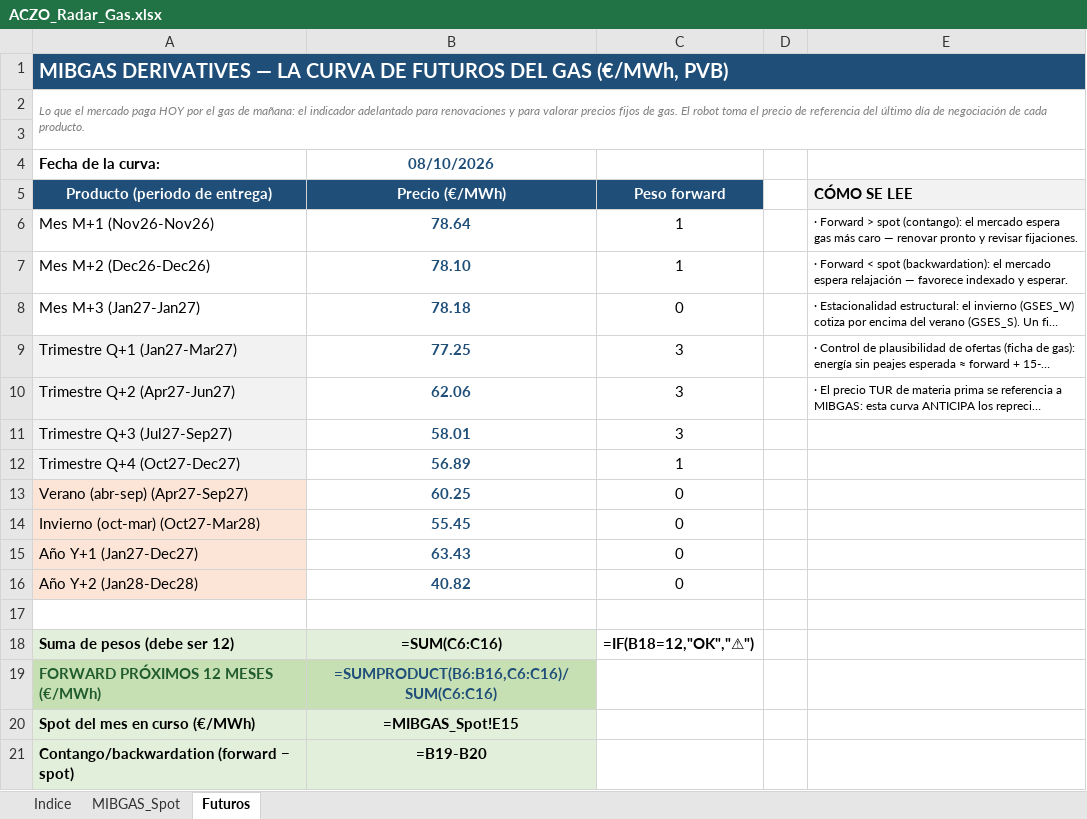
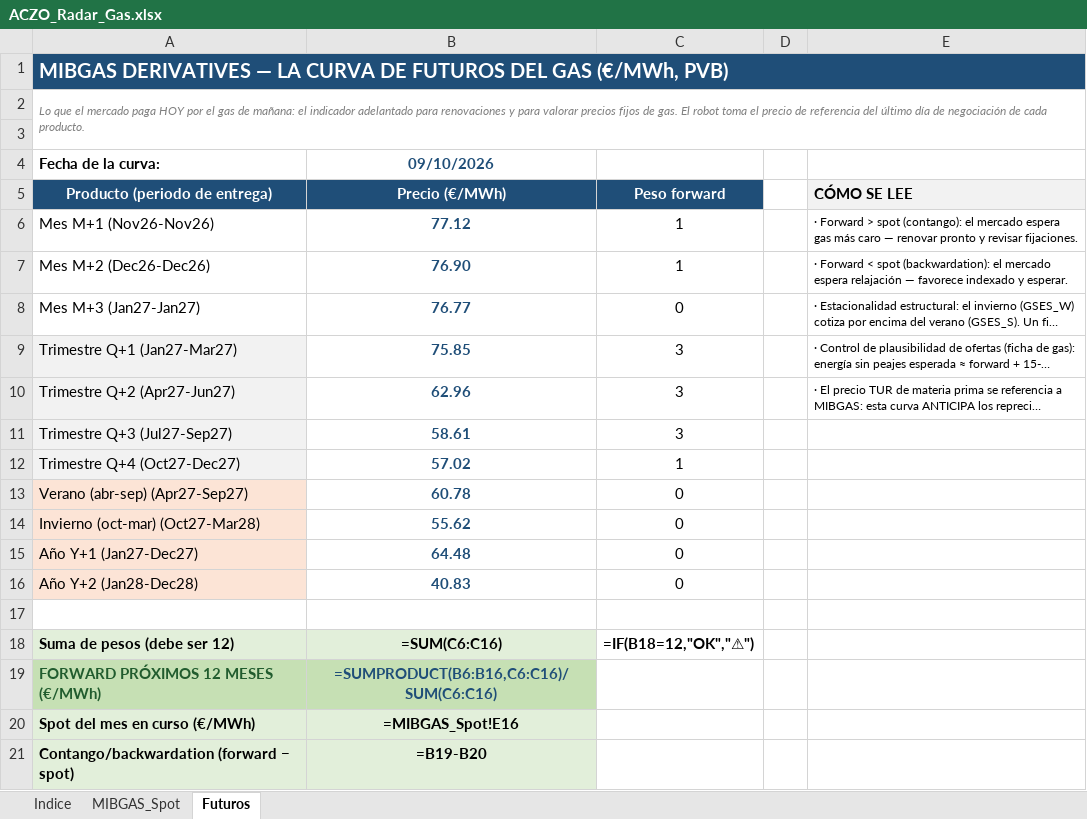
Before and after one commit to aczo-energia/aczo-radar, an Excel workbook: excel/ACZO_Radar_Gas.xlsx, sheet Futuros, drawn as a sheet; long unchanged cells end in …; values as stored, in another font and other column widths than the file's, no borders; formulas without a stored value are shown as written; the diff names each change by its address in the sheet, - before the commit and + after, or states it on an @@ line.

```diff
--- a/excel/ACZO_Radar_Gas.xlsx (sheet Futuros)
+++ b/excel/ACZO_Radar_Gas.xlsx (sheet Futuros)
-B4 (Precio (€/MWh)): 08/10/2026
+B4 (Precio (€/MWh)): 09/10/2026
-B6 (Precio (€/MWh)): 78.64
+B6 (Precio (€/MWh)): 77.12
-B7 (Precio (€/MWh)): 78.10
+B7 (Precio (€/MWh)): 76.90
-B8 (Precio (€/MWh)): 78.18
+B8 (Precio (€/MWh)): 76.77
-B9 (Precio (€/MWh)): 77.25
+B9 (Precio (€/MWh)): 75.85
-B10 (Precio (€/MWh)): 62.06
+B10 (Precio (€/MWh)): 62.96
-B11 (Precio (€/MWh)): 58.01
+B11 (Precio (€/MWh)): 58.61
-B12 (Precio (€/MWh)): 56.89
+B12 (Precio (€/MWh)): 57.02
-B13 (Precio (€/MWh)): 60.25
+B13 (Precio (€/MWh)): 60.78
-B14 (Precio (€/MWh)): 55.45
+B14 (Precio (€/MWh)): 55.62
-B15 (Precio (€/MWh)): 63.43
+B15 (Precio (€/MWh)): 64.48
-B16 (Precio (€/MWh)): 40.82
+B16 (Precio (€/MWh)): 40.83
-B20 (Precio (€/MWh)): =MIBGAS_Spot!E15
+B20 (Precio (€/MWh)): =MIBGAS_Spot!E16
```
Also changed, not shown: sheet MIBGAS_Spot, excel/ACZO_Radar_Mercados.xlsx, 17 other files.
